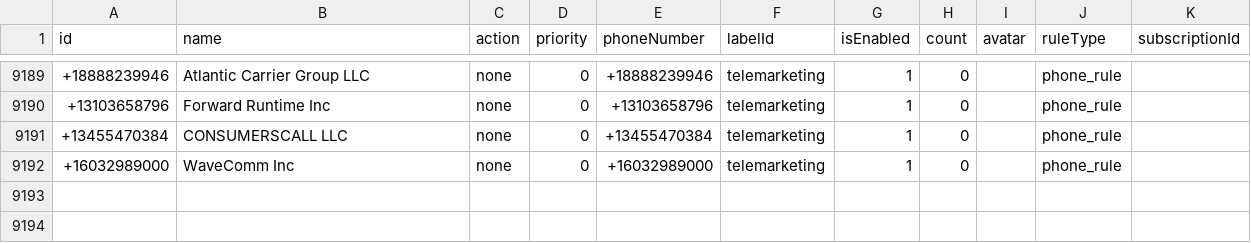
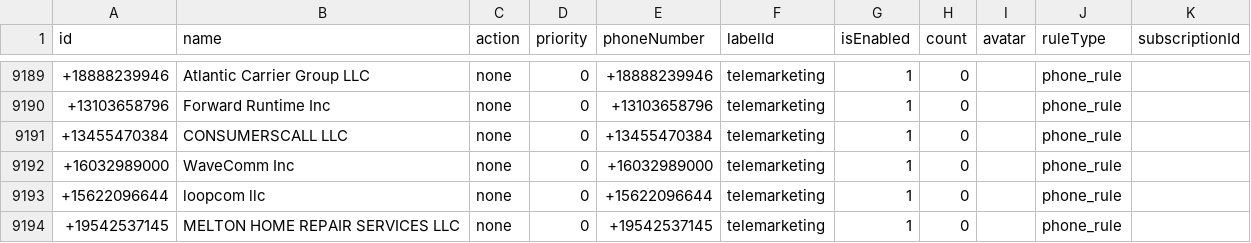
Before and after one commit to choicenew/yourcallrule, a CSV file: US/fcc_processed_data.csv, drawn as a sheet; only a part is shown, gaps mark what is left out.

```diff
--- a/US/fcc_processed_data.csv
+++ b/US/fcc_processed_data.csv
@@ -9192 +9192,3 @@ id,name,action,priority,phoneNumber,labelId,isEnabled,count,avatar,ruleType,subs
 +16032989000,WaveComm Inc,none,0,+16032989000,telemarketing,1,0,,phone_rule,
++15622096644,loopcom llc,none,0,+15622096644,telemarketing,1,0,,phone_rule,
++19542537145,MELTON HOME REPAIR SERVICES LLC,none,0,+19542537145,telemarketing,1,0,,phone_rule,
```
